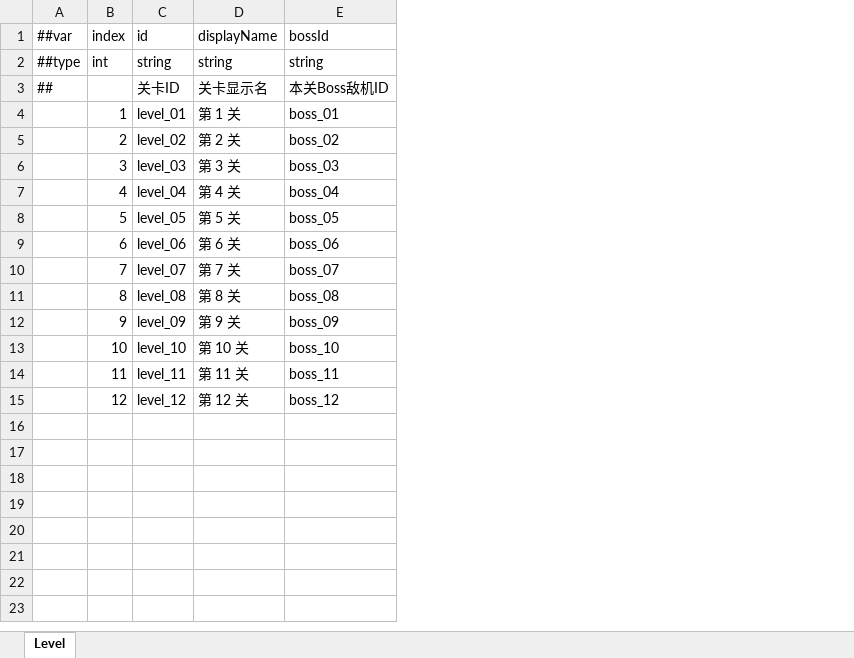
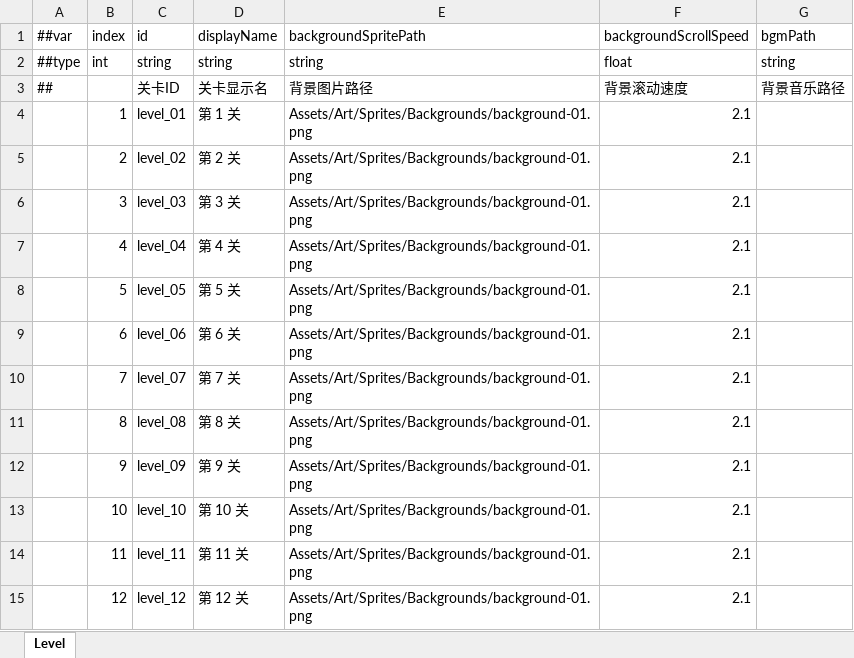
Before and after one commit to coder-lipenghui/LeiTing, an Excel workbook: Luban/Datas/Level.xlsx, sheet Level, drawn as a sheet; values as stored, in another font and other column widths than the file's, no cell formats; removed rows and columns are numbered as before the commit, all else as after; the diff names each change by its address in the sheet, - before the commit and + after, or states it on an @@ line.

```diff
--- a/Luban/Datas/Level.xlsx (sheet Level)
+++ b/Luban/Datas/Level.xlsx (sheet Level)
-column E (bossId), rows 2-15: string | 本关Boss敌机ID | boss_01 | boss_02 | boss_03 | boss_04 | boss_05 | boss_06 | boss_07 | boss_08 | boss_09 | boss_10 | boss_11 | boss_12
+column E (backgroundSpritePath), rows 2-15: string | 背景图片路径 | Assets/Art/Sprites/Backgrounds/background-01.png | Assets/Art/Sprites/Backgrounds/background-01.png | Assets/Art/Sprites/Backgrounds/background-01.png | Assets/Art/Sprites/Backgrounds/background-01.png | Assets/Art/Sprites/Backgrounds/background-01.png | Assets/Art/Sprites/Backgrounds/background-01.png | Assets/Art/Sprites/Backgrounds/background-01.png | Assets/Art/Sprites/Backgrounds/background-01.png | Assets/Art/Sprites/Backgrounds/background-01.png | Assets/Art/Sprites/Backgrounds/background-01.png | Assets/Art/Sprites/Backgrounds/background-01.png | Assets/Art/Sprites/Backgrounds/background-01.png
+column F (backgroundScrollSpeed), rows 2-15: float | 背景滚动速度 | 2.1 | 2.1 | 2.1 | 2.1 | 2.1 | 2.1 | 2.1 | 2.1 | 2.1 | 2.1 | 2.1 | 2.1
+column G (bgmPath), rows 2-3: string | 背景音乐路径
```
Also changed, not shown: cell formats, Luban/Datas/Wave.xlsx, Luban/Datas/WaveSpawn.xlsx, 28 other files.
